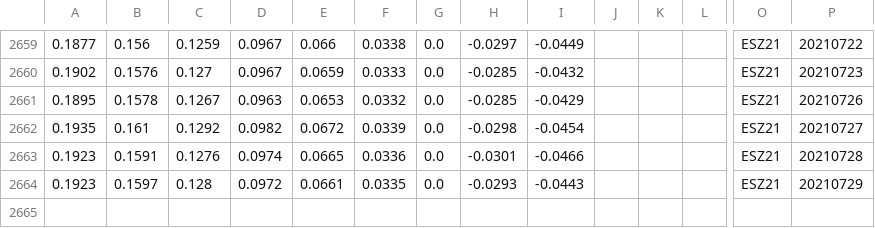
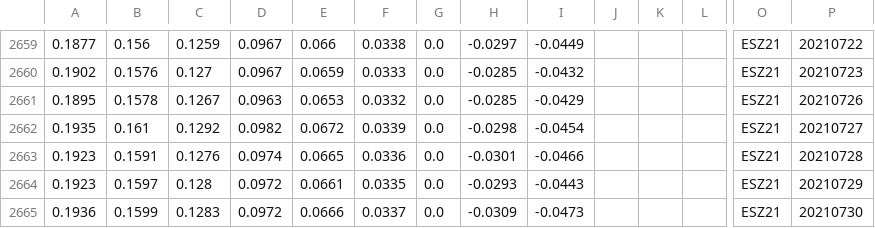
Before and after one commit to bgithub1/volgrid, a CSV file: volgrid/df_iv_skew_ES.csv, drawn as a sheet; only a part is shown, gaps mark what is left out; rows hold the shown columns only; the diff names each change by its address in the sheet, - before the commit and + after, or states it on an @@ line.

```diff
--- a/volgrid/df_iv_skew_ES.csv
+++ b/volgrid/df_iv_skew_ES.csv
+row 2665: 0.1936 | 0.1599 | 0.1283 | 0.0972 | 0.0666 | 0.0337 | 0.0 | -0.0309 | -0.0473 |  |  |  | ESZ21 | 20210730
```
Also changed, not shown: volgrid/df_iv_skew_CL.csv, volgrid/df_iv_skew_NG.csv, 3 other files.
